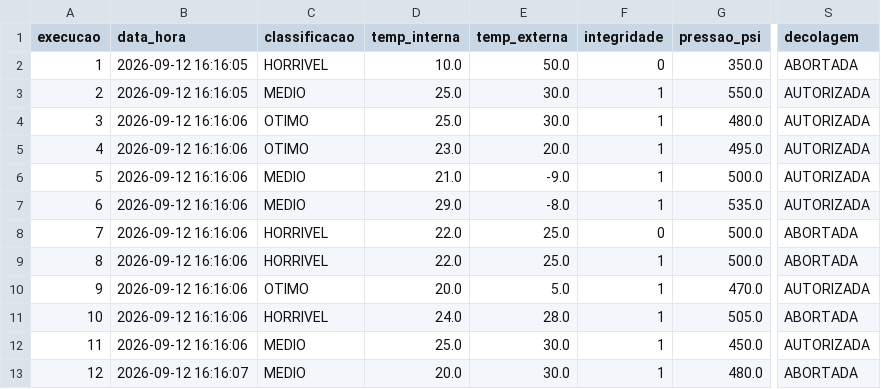
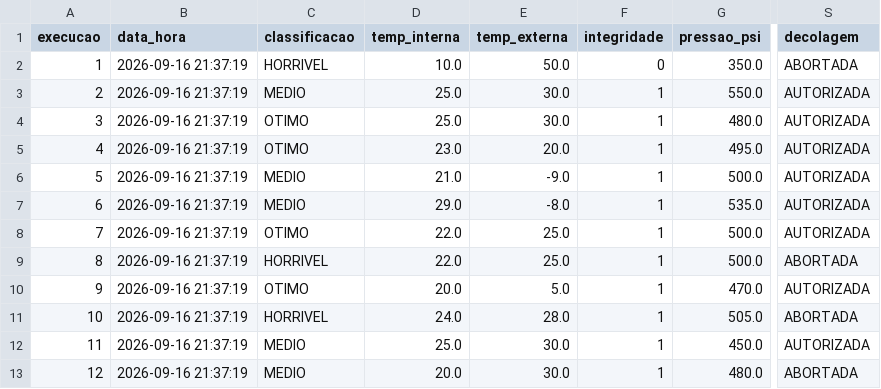
Before and after one commit to MRC888/Aurora-PBL-FIAP, a CSV file: cenarios/registro_execucoes.csv, drawn as a sheet; only a part is shown, gaps mark what is left out; the diff names each change by its address in the sheet, - before the commit and + after, or states it on an @@ line.

```diff
--- a/cenarios/registro_execucoes.csv
+++ b/cenarios/registro_execucoes.csv
-B2:B3 (data_hora): 2026-09-12 16:16:05
+B2:B3 (data_hora): 2026-09-16 21:37:19
-B4:B12 (data_hora): 2026-09-12 16:16:06
+B4:B12 (data_hora): 2026-09-16 21:37:19
-C8 (classificacao): HORRIVEL
+C8 (classificacao): OTIMO
-F8 (integridade): 0
+F8 (integridade): 1
-S8 (decolagem): ABORTADA
+S8 (decolagem): AUTORIZADA
-B13 (data_hora): 2026-09-12 16:16:07
+B13 (data_hora): 2026-09-16 21:37:19
```
Also changed, not shown: missoes/registro_missoes.csv, 27 other files.
